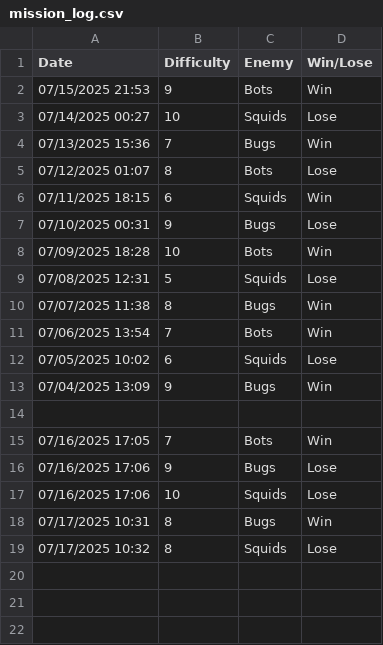
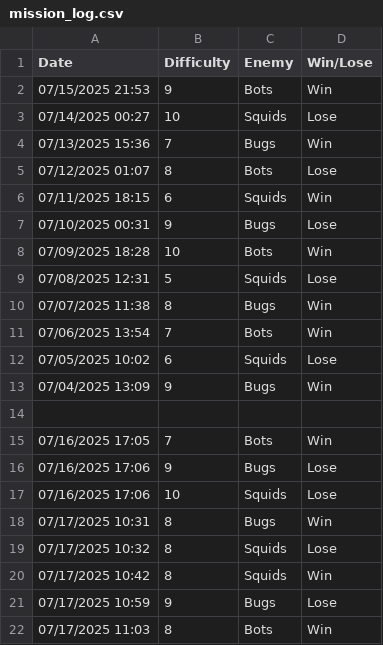
Before and after one commit to tylermuir42/cse_111, a CSV file: final/mission_log.csv, drawn as a sheet; the diff names each change by its address in the sheet, - before the commit and + after, or states it on an @@ line.

```diff
--- a/final/mission_log.csv
+++ b/final/mission_log.csv
+row 20: 07/17/2025 10:42 | 8 | Squids | Win
+row 21: 07/17/2025 10:59 | 9 | Bugs | Lose
+row 22: 07/17/2025 11:03 | 8 | Bots | Win
```
Also changed, not shown: 1 other file.
